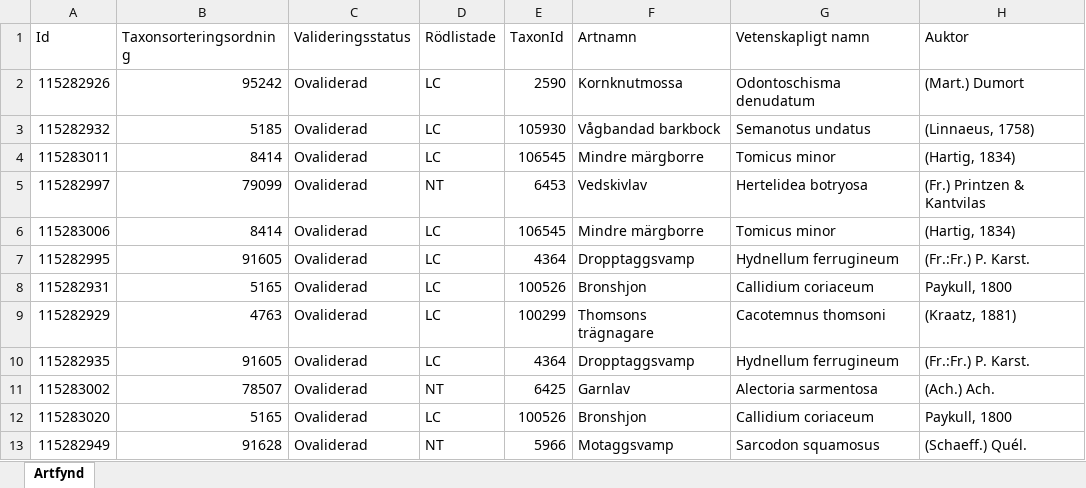
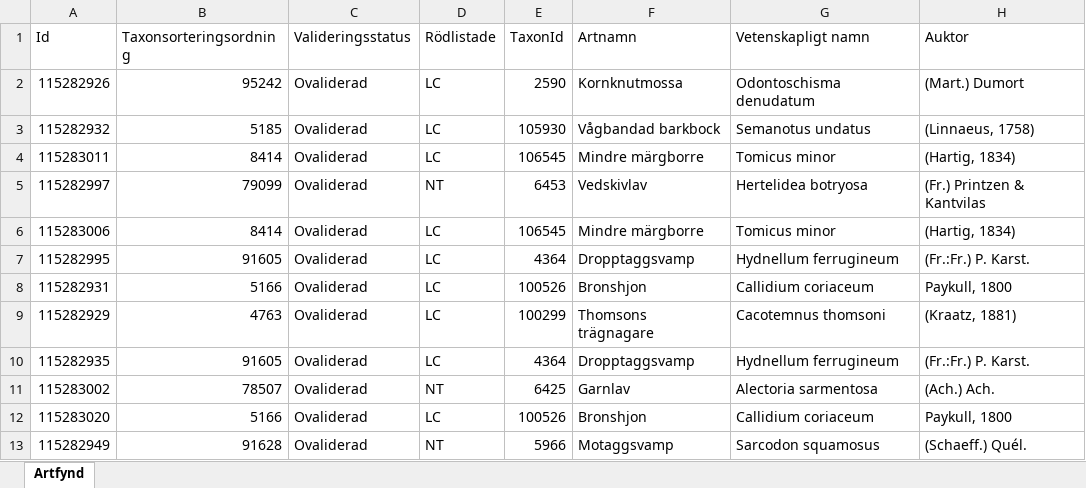
Before and after one commit to klasma/Logging_1764, an Excel workbook: artfynd/A 39819-2021 artfynd.xlsx, sheet Artfynd, drawn as a sheet; only a part is shown; values as stored, in another font and other column widths than the file's, no borders; the diff names each change by its address in the sheet, - before the commit and + after, or states it on an @@ line.

```diff
--- a/artfynd/A 39819-2021 artfynd.xlsx (sheet Artfynd)
+++ b/artfynd/A 39819-2021 artfynd.xlsx (sheet Artfynd)
-B8 (Taxonsorteringsordning): 5165
+B8 (Taxonsorteringsordning): 5166
-B12 (Taxonsorteringsordning): 5165
+B12 (Taxonsorteringsordning): 5166
```
Also changed, not shown: artfynd/A 10098-2021 artfynd.xlsx, artfynd/A 23860-2023 artfynd.xlsx, 48 other files.
